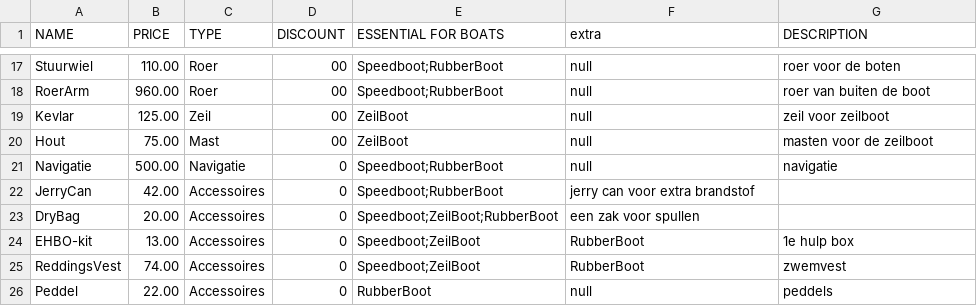
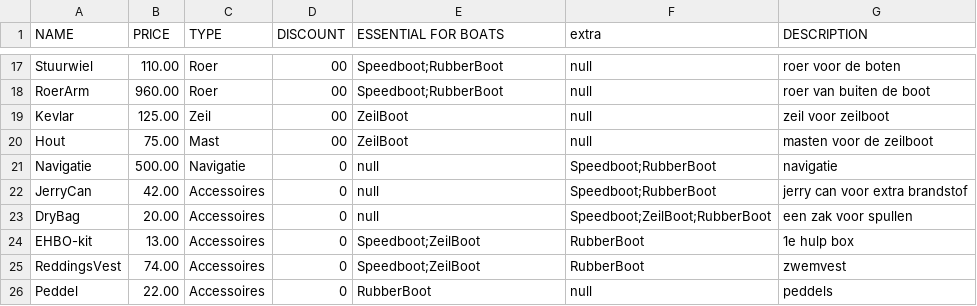
Before and after one commit to 22082476/Shipflex, a CSV file: src/data/test.csv, drawn as a sheet; only a part is shown, gaps mark what is left out.

Commit message:
Update test.csv

```diff
--- a/src/data/test.csv
+++ b/src/data/test.csv
@@ -20,5 +20,5 @@ Kevlar,125.00,Zeil,00,ZeilBoot,null,zeil voor zeilboot
 Hout,75.00,Mast,00,ZeilBoot,null,masten voor de zeilboot
-Navigatie,500.00,Navigatie,0,Speedboot;RubberBoot,null,navigatie
-JerryCan,42.00,Accessoires,0,Speedboot;RubberBoot,jerry can voor extra brandstof
-DryBag,20.00,Accessoires,0,Speedboot;ZeilBoot;RubberBoot,een zak voor spullen
+Navigatie,500.00,Navigatie,0,null,Speedboot;RubberBoot,navigatie
+JerryCan,42.00,Accessoires,0,null,Speedboot;RubberBoot,jerry can voor extra brandstof
+DryBag,20.00,Accessoires,0,null,Speedboot;ZeilBoot;RubberBoot,een zak voor spullen
 EHBO-kit,13.00,Accessoires,0,Speedboot;ZeilBoot,RubberBoot,1e hulp box
```
